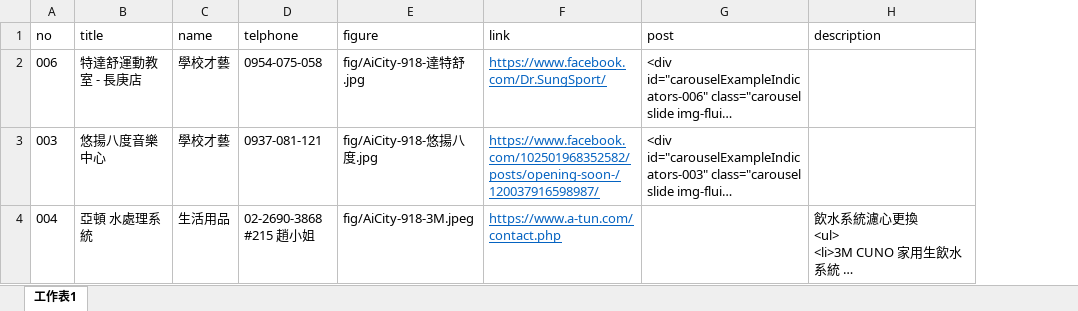
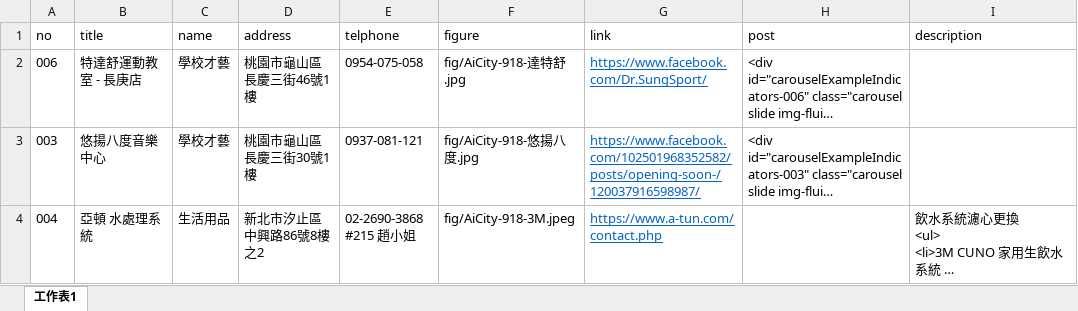
Before and after one commit to TCWang/AiCity2019, an Excel workbook: db/AiCity-86-Adv1.xlsx, sheet 工作表1, drawn as a sheet; only a part is shown; long unchanged cells end in …; values as stored, in another font and other column widths than the file's, no borders; the diff names each change by its address in the sheet, - before the commit and + after, or states it on an @@ line.

```diff
--- a/db/AiCity-86-Adv1.xlsx (sheet 工作表1)
+++ b/db/AiCity-86-Adv1.xlsx (sheet 工作表1)
+column D (address), rows 2-4: 桃園市龜山區長慶三街46號1樓 | 桃園市龜山區長慶三街30號1樓 | 新北市汐止區中興路86號8樓之2
```
Also changed, not shown: 3 other files.
